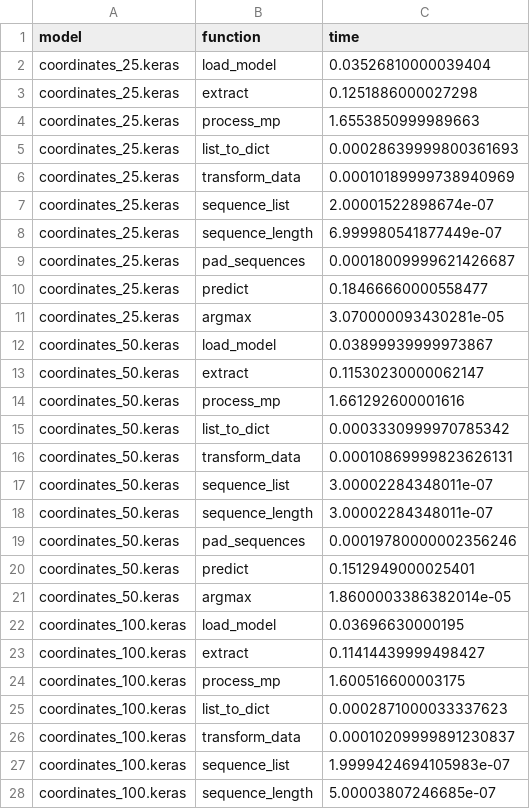
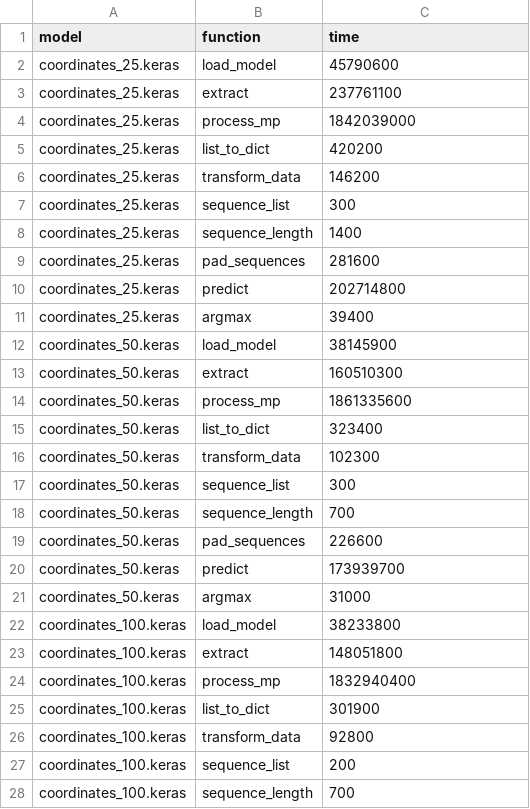
Before and after one commit to GestureRecognitionThesis/GestureExtraction, a CSV file: experiments/time_metrics/time_metrics.csv, drawn as a sheet; only a part is shown; the diff covers the shown part only.

Commit message:
more time metrics

```diff
--- a/experiments/time_metrics/time_metrics.csv
+++ b/experiments/time_metrics/time_metrics.csv
@@ -1,28 +1,28 @@
 model,function, time
-coordinates_25.keras,load_model,0.03526810000039404
-coordinates_25.keras,extract,0.1251886000027298
-coordinates_25.keras,process_mp,1.6553850999989663
-coordinates_25.keras,list_to_dict,0.00028639999800361693
-coordinates_25.keras,transform_data,0.00010189999738940969
-coordinates_25.keras,sequence_list,2.00001522898674e-07
-coordinates_25.keras,sequence_length,6.999980541877449e-07
-coordinates_25.keras,pad_sequences,0.00018009999621426687
-coordinates_25.keras,predict,0.18466660000558477
-coordinates_25.keras,argmax,3.070000093430281e-05
-coordinates_50.keras,load_model,0.03899939999973867
-coordinates_50.keras,extract,0.11530230000062147
-coordinates_50.keras,process_mp,1.661292600001616
-coordinates_50.keras,list_to_dict,0.0003330999970785342
-coordinates_50.keras,transform_data,0.00010869999823626131
-coordinates_50.keras,sequence_list,3.00002284348011e-07
-coordinates_50.keras,sequence_length,3.00002284348011e-07
-coordinates_50.keras,pad_sequences,0.00019780000002356246
-coordinates_50.keras,predict,0.1512949000025401
-coordinates_50.keras,argmax,1.8600003386382014e-05
-coordinates_100.keras,load_model,0.03696630000195
-coordinates_100.keras,extract,0.11414439999498427
-coordinates_100.keras,process_mp,1.600516600003175
-coordinates_100.keras,list_to_dict,0.0002871000033337623
-coordinates_100.keras,transform_data,0.00010209999891230837
-coordinates_100.keras,sequence_list,1.9999424694105983e-07
-coordinates_100.keras,sequence_length,5.00003807246685e-07
+coordinates_25.keras,load_model,45790600
+coordinates_25.keras,extract,237761100
+coordinates_25.keras,process_mp,1842039000
+coordinates_25.keras,list_to_dict,420200
+coordinates_25.keras,transform_data,146200
+coordinates_25.keras,sequence_list,300
+coordinates_25.keras,sequence_length,1400
+coordinates_25.keras,pad_sequences,281600
+coordinates_25.keras,predict,202714800
+coordinates_25.keras,argmax,39400
+coordinates_50.keras,load_model,38145900
+coordinates_50.keras,extract,160510300
+coordinates_50.keras,process_mp,1861335600
+coordinates_50.keras,list_to_dict,323400
+coordinates_50.keras,transform_data,102300
+coordinates_50.keras,sequence_list,300
+coordinates_50.keras,sequence_length,700
+coordinates_50.keras,pad_sequences,226600
+coordinates_50.keras,predict,173939700
+coordinates_50.keras,argmax,31000
+coordinates_100.keras,load_model,38233800
+coordinates_100.keras,extract,148051800
+coordinates_100.keras,process_mp,1832940400
+coordinates_100.keras,list_to_dict,301900
+coordinates_100.keras,transform_data,92800
+coordinates_100.keras,sequence_list,200
+coordinates_100.keras,sequence_length,700
```
Also changed, not shown: 69 edited cells elsewhere in this file, 6 other files.
